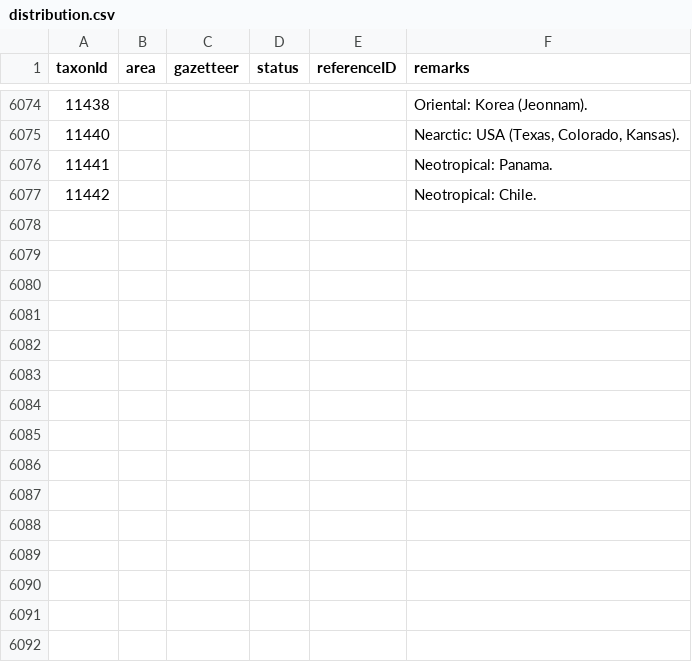
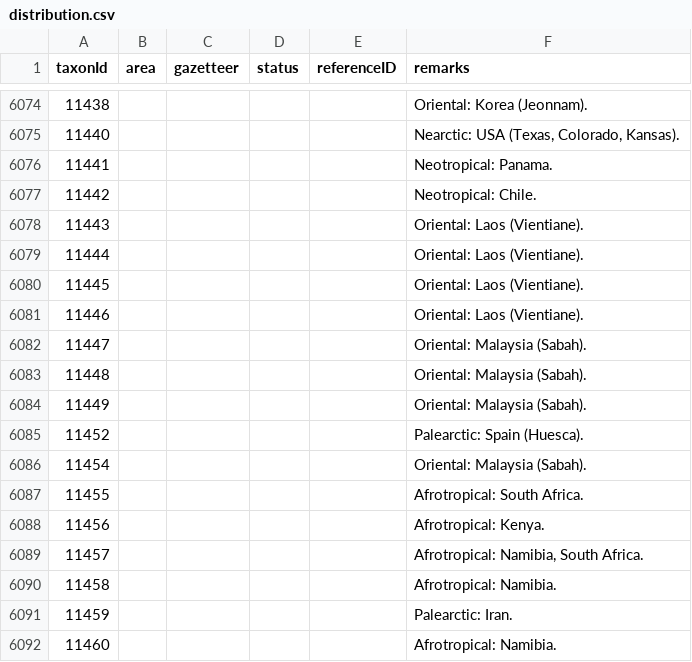
Before and after one commit to dhobern/Gelechiidae, a CSV file: coldp/data/distribution.csv, drawn as a sheet; only a part is shown, gaps mark what is left out; the diff names each change by its address in the sheet, - before the commit and + after, or states it on an @@ line.

```diff
--- a/coldp/data/distribution.csv
+++ b/coldp/data/distribution.csv
+row 6078: 11443 |  |  |  |  | Oriental: Laos (Vientiane).
+row 6079: 11444 |  |  |  |  | Oriental: Laos (Vientiane).
+row 6080: 11445 |  |  |  |  | Oriental: Laos (Vientiane).
+row 6081: 11446 |  |  |  |  | Oriental: Laos (Vientiane).
+row 6082: 11447 |  |  |  |  | Oriental: Malaysia (Sabah).
+row 6083: 11448 |  |  |  |  | Oriental: Malaysia (Sabah).
+row 6084: 11449 |  |  |  |  | Oriental: Malaysia (Sabah).
+row 6085: 11452 |  |  |  |  | Palearctic: Spain (Huesca).
+row 6086: 11454 |  |  |  |  | Oriental: Malaysia (Sabah).
+row 6087: 11455 |  |  |  |  | Afrotropical: South Africa.
+row 6088: 11456 |  |  |  |  | Afrotropical: Kenya.
+row 6089: 11457 |  |  |  |  | Afrotropical: Namibia, South Africa.
+row 6090: 11458 |  |  |  |  | Afrotropical: Namibia.
+row 6091: 11459 |  |  |  |  | Palearctic: Iran.
+row 6092: 11460 |  |  |  |  | Afrotropical: Namibia.
```
Also changed, not shown: coldp/data/reference.csv, coldp/data/synonym.csv, 3 other files.
